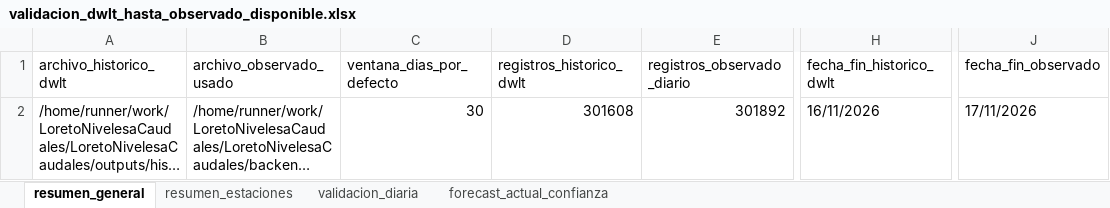
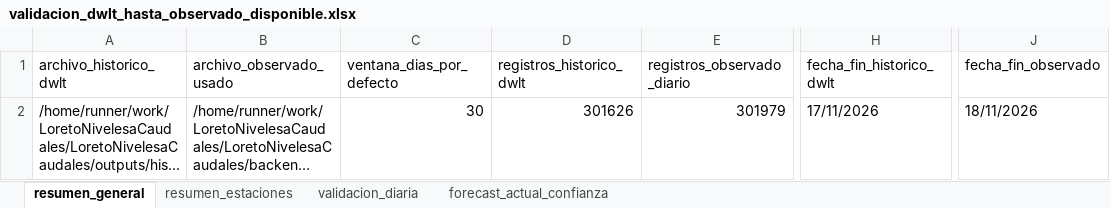
Before and after one commit to KURONO23/LoretoNivelesaCaudales, an Excel workbook: outputs/validacion_dwlt_hasta_observado_disponible.xlsx, sheet resumen_general, drawn as a sheet; only a part is shown, gaps mark what is left out; long unchanged cells end in …; values as stored, in another font and other column widths than the file's, no borders; the diff names each change by its address in the sheet, - before the commit and + after, or states it on an @@ line.

```diff
--- a/outputs/validacion_dwlt_hasta_observado_disponible.xlsx (sheet resumen_general)
+++ b/outputs/validacion_dwlt_hasta_observado_disponible.xlsx (sheet resumen_general)
-D2 (registros_historico_dwlt): 301608
+D2 (registros_historico_dwlt): 301626
-E2 (registros_observado_diario): 301892
+E2 (registros_observado_diario): 301979
-H2 (fecha_fin_historico_dwlt): 16/11/2026
+H2 (fecha_fin_historico_dwlt): 17/11/2026
-J2 (fecha_fin_observado): 17/11/2026
+J2 (fecha_fin_observado): 18/11/2026
```
Also changed, not shown: sheet validacion_diaria, sheet resumen_estaciones, sheet forecast_actual_confianza, outputs/metricas_dwlt_estaciones.xlsx, outputs/pronostico_nivel_7dias_estaciones.xlsx, 12 other files.
